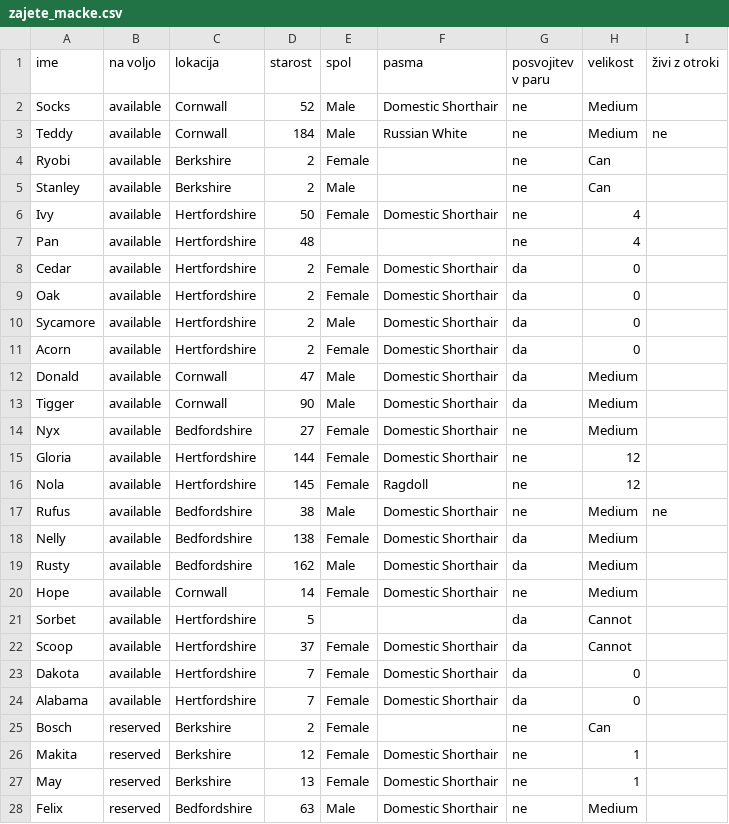
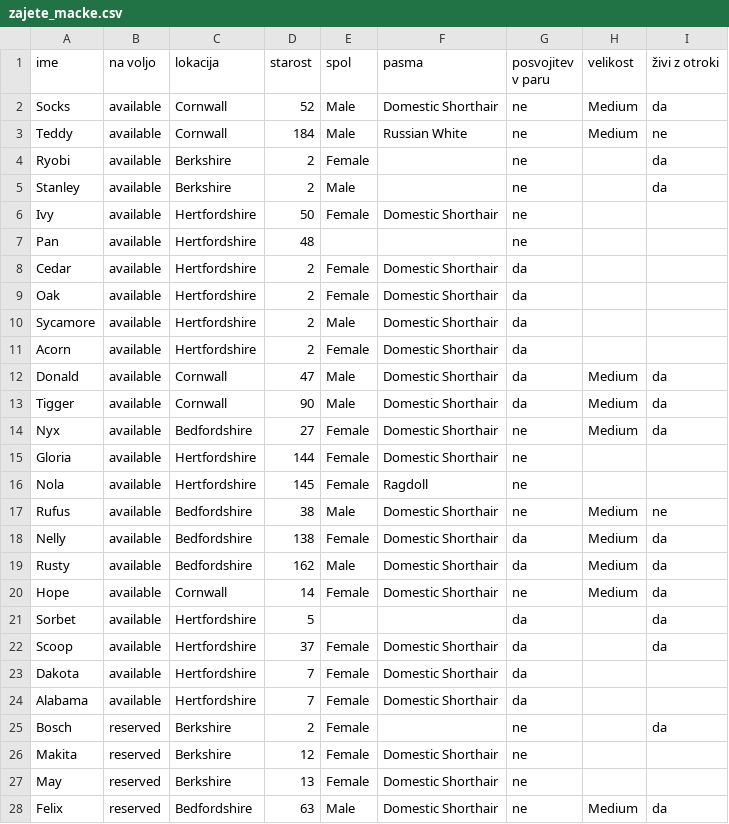
Before and after one commit to LGBronic/UVP, a CSV file: zajete_macke.csv, drawn as a sheet; only a part is shown; the diff covers the shown part only.

```diff
--- a/zajete_macke.csv
+++ b/zajete_macke.csv
@@ -1,28 +1,28 @@
 ime,na voljo,lokacija,starost,spol,pasma,posvojitev v paru,velikost,živi z otroki
-Socks,available,Cornwall,52,Male,Domestic Shorthair,ne,Medium,
+Socks,available,Cornwall,52,Male,Domestic Shorthair,ne,Medium,da
 Teddy,available,Cornwall,184,Male,Russian White,ne,Medium,ne
-Ryobi,available,Berkshire,2,Female,,ne,Can,
-Stanley,available,Berkshire,2,Male,,ne,Can,
-Ivy,available,Hertfordshire,50,Female,Domestic Shorthair,ne,4,
-Pan,available,Hertfordshire,48,,,ne,4,
-Cedar,available,Hertfordshire,2,Female,Domestic Shorthair,da,0,
-Oak,available,Hertfordshire,2,Female,Domestic Shorthair,da,0,
-Sycamore,available,Hertfordshire,2,Male,Domestic Shorthair,da,0,
-Acorn,available,Hertfordshire,2,Female,Domestic Shorthair,da,0,
-Donald,available,Cornwall,47,Male,Domestic Shorthair,da,Medium,
-Tigger,available,Cornwall,90,Male,Domestic Shorthair,da,Medium,
-Nyx,available,Bedfordshire,27,Female,Domestic Shorthair,ne,Medium,
-Gloria,available,Hertfordshire,144,Female,Domestic Shorthair,ne,12,
-Nola,available,Hertfordshire,145,Female,Ragdoll,ne,12,
+Ryobi,available,Berkshire,2,Female,,ne,,da
+Stanley,available,Berkshire,2,Male,,ne,,da
+Ivy,available,Hertfordshire,50,Female,Domestic Shorthair,ne,,
+Pan,available,Hertfordshire,48,,,ne,,
+Cedar,available,Hertfordshire,2,Female,Domestic Shorthair,da,,
+Oak,available,Hertfordshire,2,Female,Domestic Shorthair,da,,
+Sycamore,available,Hertfordshire,2,Male,Domestic Shorthair,da,,
+Acorn,available,Hertfordshire,2,Female,Domestic Shorthair,da,,
+Donald,available,Cornwall,47,Male,Domestic Shorthair,da,Medium,da
+Tigger,available,Cornwall,90,Male,Domestic Shorthair,da,Medium,da
+Nyx,available,Bedfordshire,27,Female,Domestic Shorthair,ne,Medium,da
+Gloria,available,Hertfordshire,144,Female,Domestic Shorthair,ne,,
+Nola,available,Hertfordshire,145,Female,Ragdoll,ne,,
 Rufus,available,Bedfordshire,38,Male,Domestic Shorthair,ne,Medium,ne
-Nelly,available,Bedfordshire,138,Female,Domestic Shorthair,da,Medium,
-Rusty,available,Bedfordshire,162,Male,Domestic Shorthair,da,Medium,
-Hope,available,Cornwall,14,Female,Domestic Shorthair,ne,Medium,
-Sorbet,available,Hertfordshire,5,,,da,Cannot,
-Scoop,available,Hertfordshire,37,Female,Domestic Shorthair,da,Cannot,
-Dakota,available,Hertfordshire,7,Female,Domestic Shorthair,da,0,
-Alabama,available,Hertfordshire,7,Female,Domestic Shorthair,da,0,
-Bosch,reserved,Berkshire,2,Female,,ne,Can,
-Makita,reserved,Berkshire,12,Female,Domestic Shorthair,ne,1,
-May,reserved,Berkshire,13,Female,Domestic Shorthair,ne,1,
-Felix,reserved,Bedfordshire,63,Male,Domestic Shorthair,ne,Medium,
+Nelly,available,Bedfordshire,138,Female,Domestic Shorthair,da,Medium,da
+Rusty,available,Bedfordshire,162,Male,Domestic Shorthair,da,Medium,da
+Hope,available,Cornwall,14,Female,Domestic Shorthair,ne,Medium,da
+Sorbet,available,Hertfordshire,5,,,da,,da
+Scoop,available,Hertfordshire,37,Female,Domestic Shorthair,da,,da
+Dakota,available,Hertfordshire,7,Female,Domestic Shorthair,da,,
+Alabama,available,Hertfordshire,7,Female,Domestic Shorthair,da,,
+Bosch,reserved,Berkshire,2,Female,,ne,,da
+Makita,reserved,Berkshire,12,Female,Domestic Shorthair,ne,,
+May,reserved,Berkshire,13,Female,Domestic Shorthair,ne,,
+Felix,reserved,Bedfordshire,63,Male,Domestic Shorthair,ne,Medium,da
```
Also changed, not shown: 12 edited cells elsewhere in this file, 1 other file.
